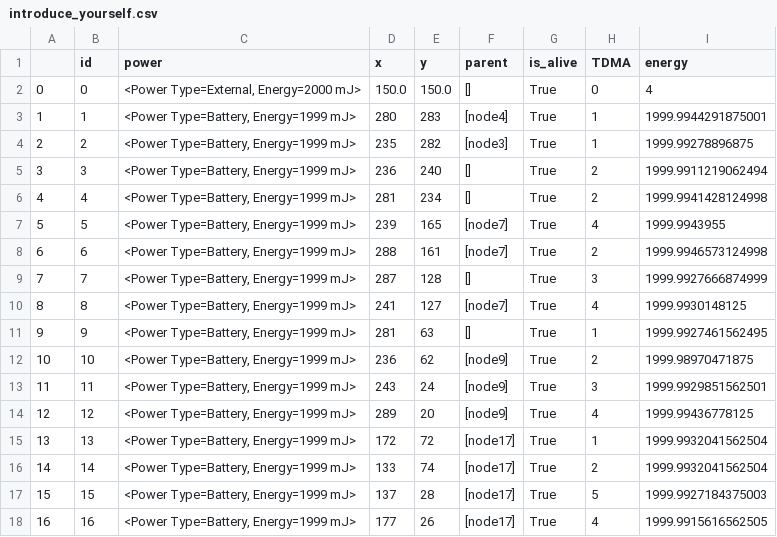
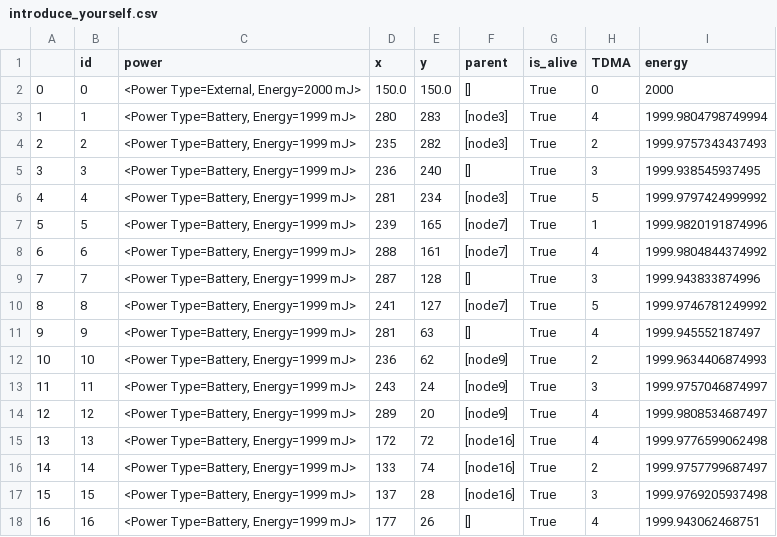
Before and after one commit to amirinia/pynet2, a CSV file: report/introduce_yourself.csv, drawn as a sheet; only a part is shown; the diff covers the shown part only.

```diff
--- a/report/introduce_yourself.csv
+++ b/report/introduce_yourself.csv
@@ -1,18 +1,18 @@
 ,id,power,x,y,parent,is_alive,TDMA,energy
-0,0,"<Power Type=External, Energy=2000 mJ>",150.0,150.0,[],True,0,4
-1,1,"<Power Type=Battery, Energy=1999 mJ>",280,283,[node4],True,1,1999.9944291875001
-2,2,"<Power Type=Battery, Energy=1999 mJ>",235,282,[node3],True,1,1999.99278896875
-3,3,"<Power Type=Battery, Energy=1999 mJ>",236,240,[],True,2,1999.9911219062494
-4,4,"<Power Type=Battery, Energy=1999 mJ>",281,234,[],True,2,1999.9941428124998
-5,5,"<Power Type=Battery, Energy=1999 mJ>",239,165,[node7],True,4,1999.9943955
-6,6,"<Power Type=Battery, Energy=1999 mJ>",288,161,[node7],True,2,1999.9946573124998
-7,7,"<Power Type=Battery, Energy=1999 mJ>",287,128,[],True,3,1999.9927666874999
-8,8,"<Power Type=Battery, Energy=1999 mJ>",241,127,[node7],True,4,1999.9930148125
-9,9,"<Power Type=Battery, Energy=1999 mJ>",281,63,[],True,1,1999.9927461562495
-10,10,"<Power Type=Battery, Energy=1999 mJ>",236,62,[node9],True,2,1999.98970471875
-11,11,"<Power Type=Battery, Energy=1999 mJ>",243,24,[node9],True,3,1999.9929851562501
-12,12,"<Power Type=Battery, Energy=1999 mJ>",289,20,[node9],True,4,1999.99436778125
-13,13,"<Power Type=Battery, Energy=1999 mJ>",172,72,[node17],True,1,1999.9932041562504
-14,14,"<Power Type=Battery, Energy=1999 mJ>",133,74,[node17],True,2,1999.9932041562504
-15,15,"<Power Type=Battery, Energy=1999 mJ>",137,28,[node17],True,5,1999.9927184375003
-16,16,"<Power Type=Battery, Energy=1999 mJ>",177,26,[node17],True,4,1999.9915616562505
+0,0,"<Power Type=External, Energy=2000 mJ>",150.0,150.0,[],True,0,2000
+1,1,"<Power Type=Battery, Energy=1999 mJ>",280,283,[node3],True,4,1999.9804798749994
+2,2,"<Power Type=Battery, Energy=1999 mJ>",235,282,[node3],True,2,1999.9757343437493
+3,3,"<Power Type=Battery, Energy=1999 mJ>",236,240,[],True,3,1999.938545937495
+4,4,"<Power Type=Battery, Energy=1999 mJ>",281,234,[node3],True,5,1999.9797424999992
+5,5,"<Power Type=Battery, Energy=1999 mJ>",239,165,[node7],True,1,1999.9820191874996
+6,6,"<Power Type=Battery, Energy=1999 mJ>",288,161,[node7],True,4,1999.9804844374992
+7,7,"<Power Type=Battery, Energy=1999 mJ>",287,128,[],True,3,1999.943833874996
+8,8,"<Power Type=Battery, Energy=1999 mJ>",241,127,[node7],True,5,1999.9746781249992
+9,9,"<Power Type=Battery, Energy=1999 mJ>",281,63,[],True,4,1999.945552187497
+10,10,"<Power Type=Battery, Energy=1999 mJ>",236,62,[node9],True,2,1999.9634406874993
+11,11,"<Power Type=Battery, Energy=1999 mJ>",243,24,[node9],True,3,1999.9757046874997
+12,12,"<Power Type=Battery, Energy=1999 mJ>",289,20,[node9],True,4,1999.9808534687497
+13,13,"<Power Type=Battery, Energy=1999 mJ>",172,72,[node16],True,4,1999.9776599062498
+14,14,"<Power Type=Battery, Energy=1999 mJ>",133,74,[node16],True,2,1999.9757799687497
+15,15,"<Power Type=Battery, Energy=1999 mJ>",137,28,[node16],True,3,1999.9769205937498
+16,16,"<Power Type=Battery, Energy=1999 mJ>",177,26,[],True,4,1999.943062468751
```
Also changed, not shown: 43 edited cells elsewhere in this file, report/packet.csv, 7 other files.
